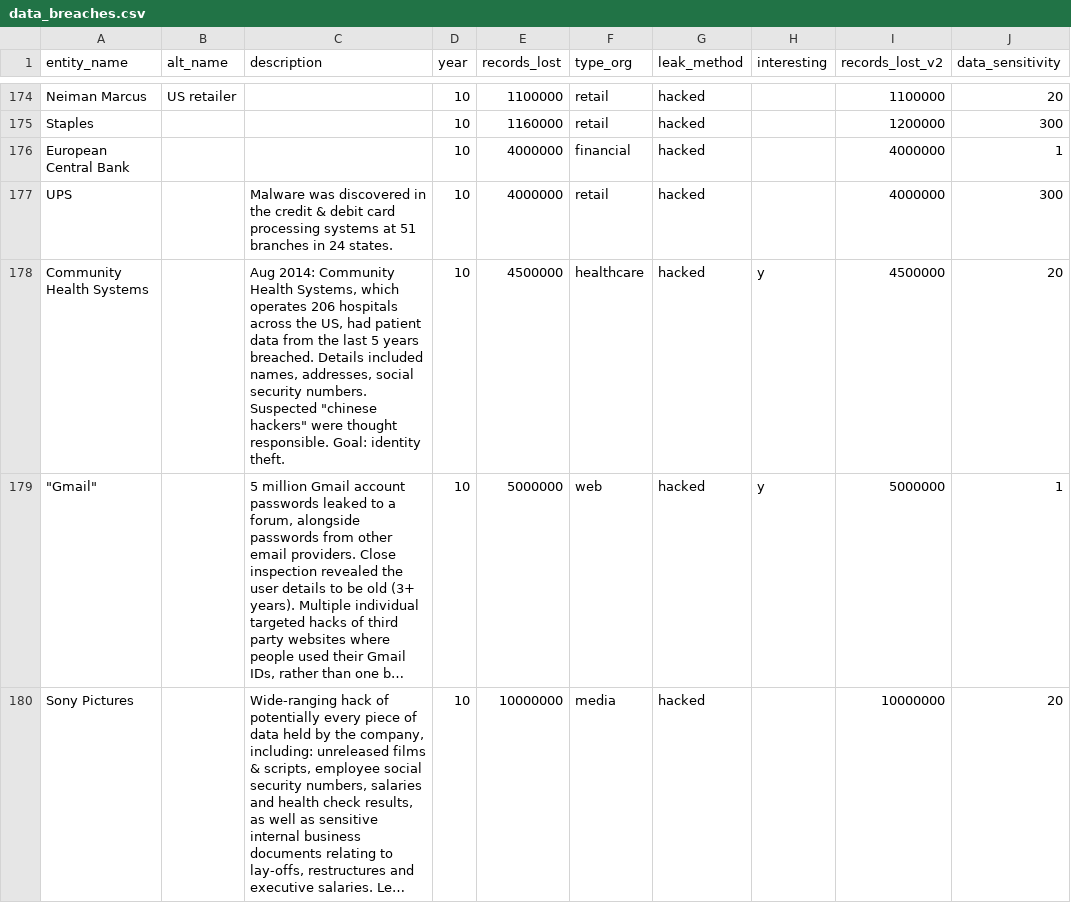
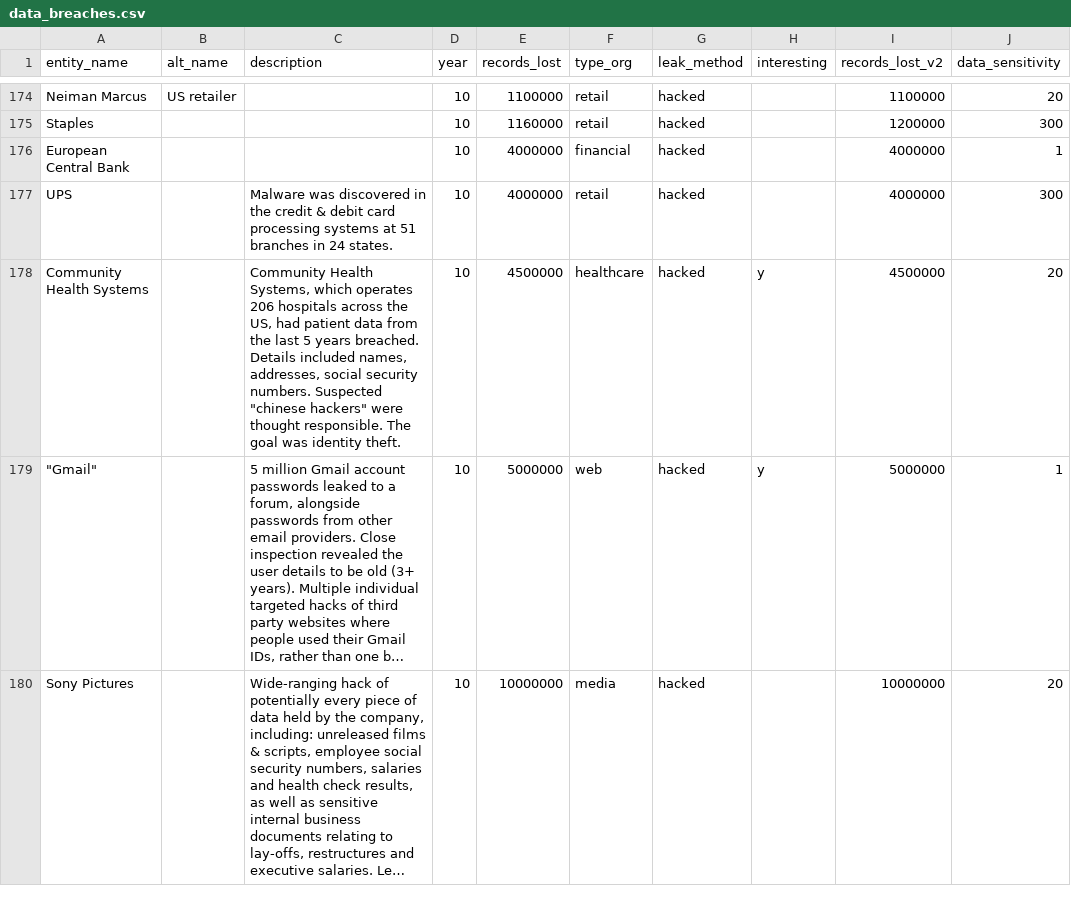
Before and after one commit to ferily7/INFO-201-Project, a CSV file: data/data_breaches.csv, drawn as a sheet; only a part is shown, gaps mark what is left out; long unchanged cells end in …; the diff covers the shown part only; the diff names each change by its address in the sheet, - before the commit and + after, or states it on an @@ line.

Commit message:
Edit record description typos

```diff
--- a/data/data_breaches.csv
+++ b/data/data_breaches.csv
-C178 (description): Aug 2014: Community Health Systems, which operates 206 hospitals across the US, had patient data from the last 5 years breached. Details included names, addresses, social security numbers. Suspected "chinese hackers" were thought responsible. Goal: identity theft.
+C178 (description): Community Health Systems, which operates 206 hospitals across the US, had patient data from the last 5 years breached. Details included names, addresses, social security numbers. Suspected "chinese hackers" were thought responsible. The goal was identity theft.
```
Also changed, not shown: 10 edited cells elsewhere in this file.
